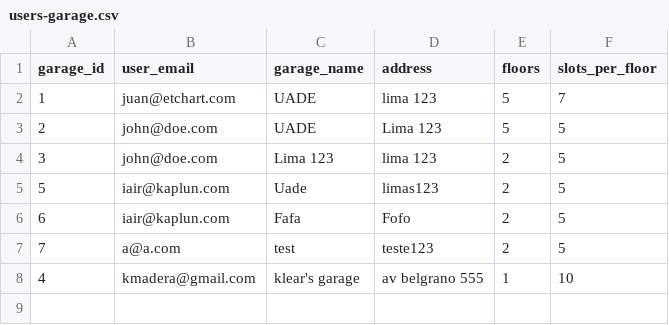
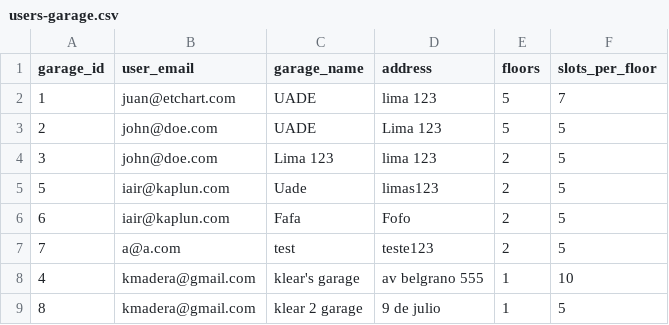
Before and after one commit to iairkap/programacion1, a CSV file: files/users-garage.csv, drawn as a sheet; the diff names each change by its address in the sheet, - before the commit and + after, or states it on an @@ line.

Commit message:
refactorizando el codigo y haciendo merge con rama klear

```diff
--- a/files/users-garage.csv
+++ b/files/users-garage.csv
+row 9: 8 | kmadera@gmail.com | klear 2 garage | 9 de julio | 1 | 5
```
Also changed, not shown: files/garage-4.csv, 7 other files.
